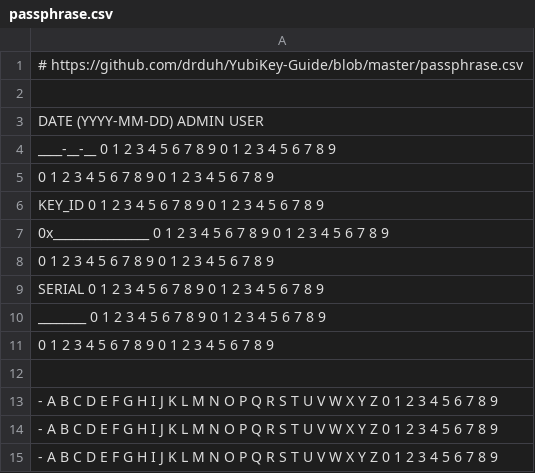
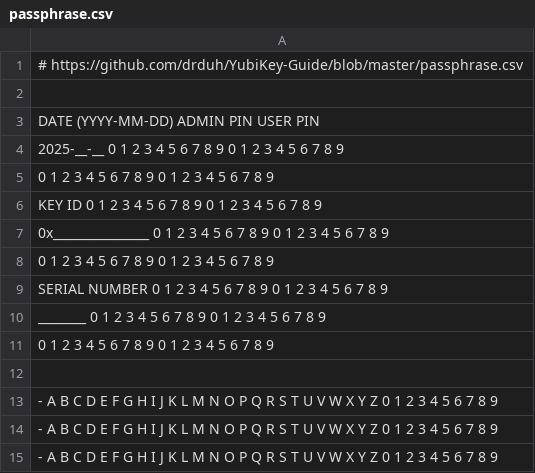
Before and after one commit to drduh/YubiKey-Guide, a CSV file: passphrase.csv, drawn as a sheet; only a part is shown; the diff names each change by its address in the sheet, - before the commit and + after, or states it on an @@ line.

Commit message:
passphrase csv format to html

```diff
--- a/passphrase.csv
+++ b/passphrase.csv
-A3: DATE (YYYY-MM-DD) ADMIN USER
+A3: DATE (YYYY-MM-DD) ADMIN PIN USER PIN
-A4: ____-__-__ 0 1 2 3…
+A4: 2025-__-__ 0 1 2 3…
-A6: KEY_ID 0 1 2 3…
+A6: KEY ID 0 1 2 3…
-A9: SERIAL 0 1 2 3…
+A9: SERIAL NUMBER 0 1 2 3…
```
